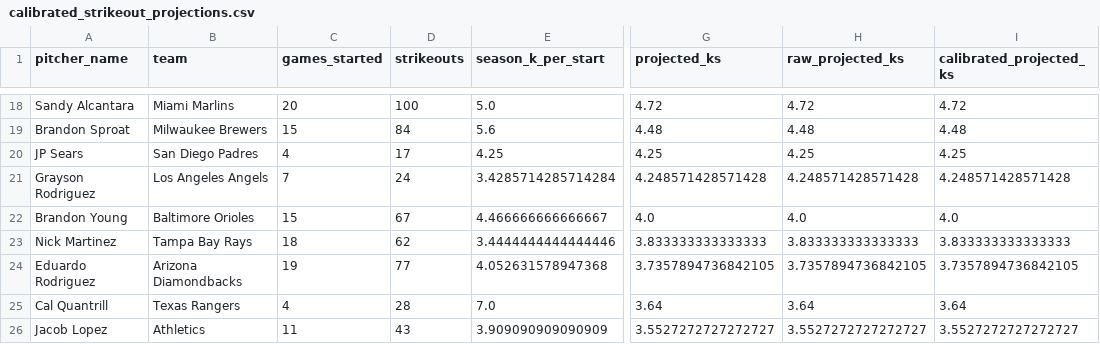
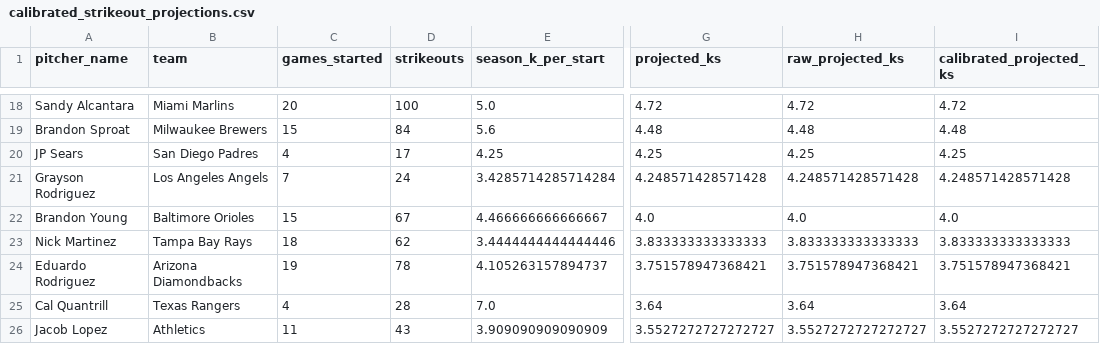
Before and after one commit to judebollera75-ops/mlb-ai-model, a CSV file: outputs/calibrated_strikeout_projections.csv, drawn as a sheet; only a part is shown, gaps mark what is left out; the diff names each change by its address in the sheet, - before the commit and + after, or states it on an @@ line.

```diff
--- a/outputs/calibrated_strikeout_projections.csv
+++ b/outputs/calibrated_strikeout_projections.csv
-D24 (strikeouts): 77
+D24 (strikeouts): 78
-E24 (season_k_per_start): 4.052631578947368
+E24 (season_k_per_start): 4.105263157894737
-G24 (projected_ks): 3.7357894736842105
+G24 (projected_ks): 3.751578947368421
-H24 (raw_projected_ks): 3.7357894736842105
+H24 (raw_projected_ks): 3.751578947368421
-I24 (calibrated_projected_ks): 3.7357894736842105
+I24 (calibrated_projected_ks): 3.751578947368421
```
Also changed, not shown: data/features/pitcher_features.csv, data/final/master_dataset.csv, 17 other files.
